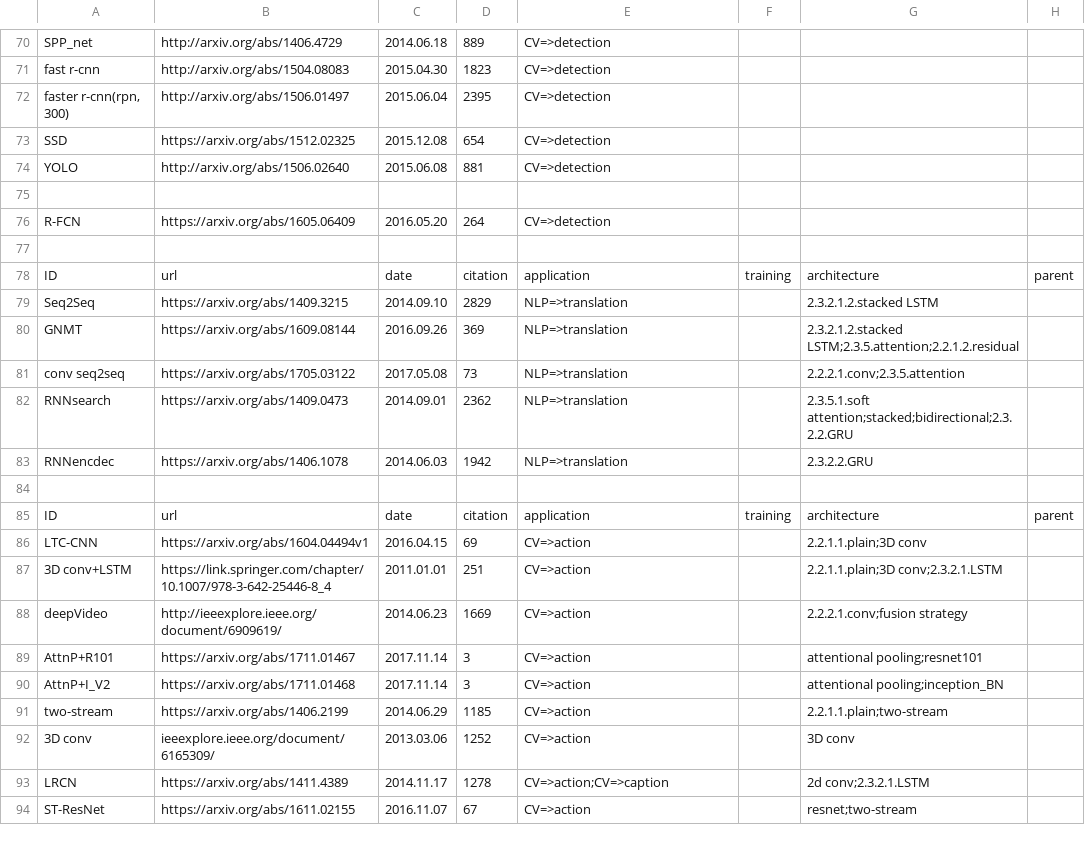
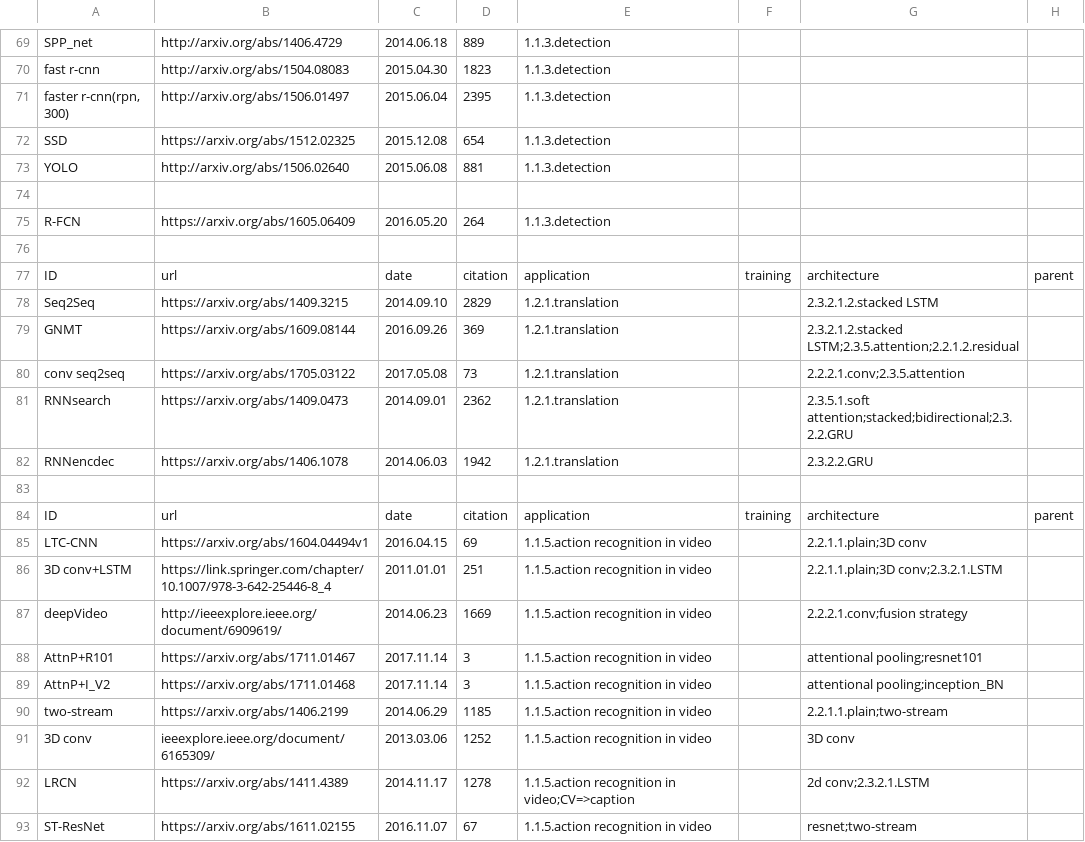
Before and after one commit to wangqianwen0418/DNN-Genealogy, a TSV file: public/data/survey(regularized).tsv, drawn as a sheet; only a part is shown, gaps mark what is left out; addresses are those after the commit; the diff covers the shown part only; the diff names each change by its address in the sheet, - before the commit and + after, or states it on an @@ line.

```diff
--- a/public/data/survey(regularized).tsv
+++ b/public/data/survey(regularized).tsv
-E69:E73: CV=>detection
+E69:E73: 1.1.3.detection
-E75: CV=>detection
+E75: 1.1.3.detection
-E78:E82: NLP=>translation
+E78:E82: 1.2.1.translation
-E85:E91: CV=>action
+E85:E91: 1.1.5.action recognition in video
-E92: CV=>action;CV=>caption
+E92: 1.1.5.action recognition in video;CV=>caption
-E93: CV=>action
+E93: 1.1.5.action recognition in video
```
Also changed, not shown: 1 removed row and 34 edited cells elsewhere in this file, 5 other files.
